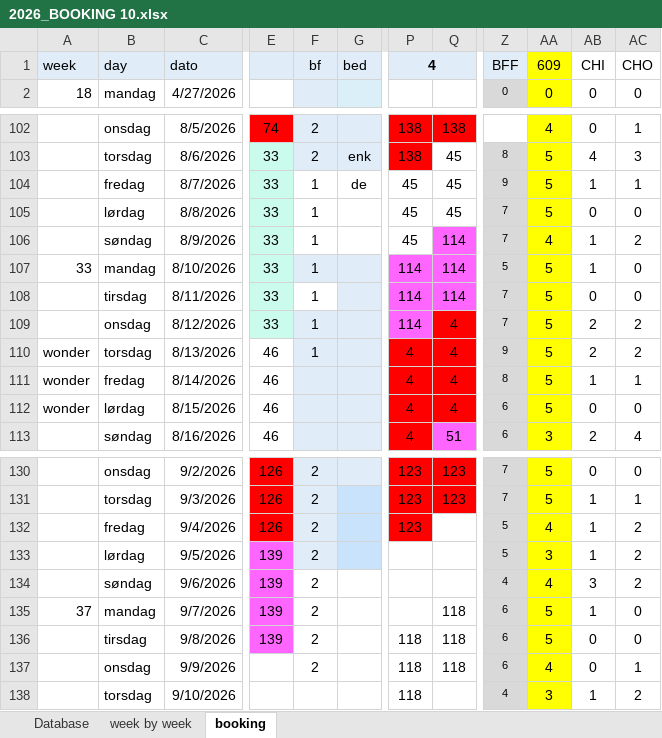
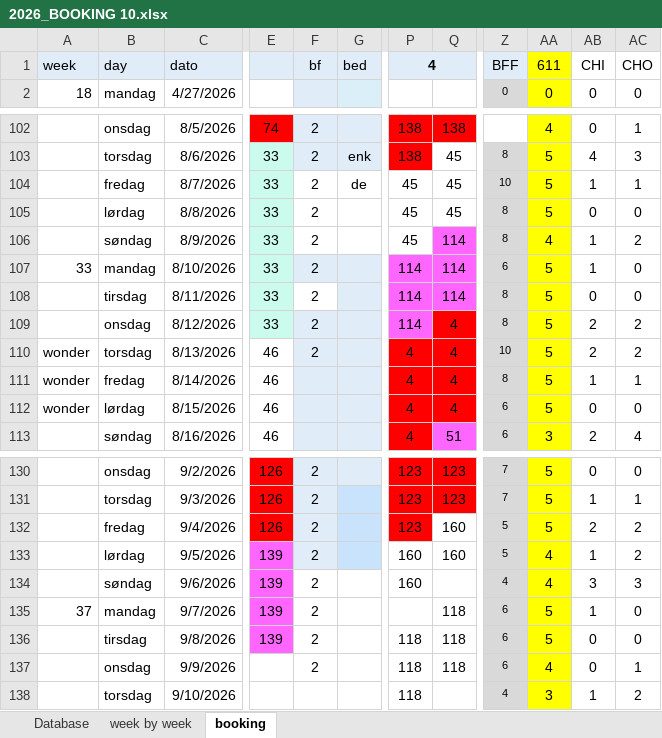
Before and after one commit to Hammerknuden/HK-portal-20, an Excel workbook: data/2026_BOOKING 10.xlsx, sheet booking, drawn as a sheet; only a part is shown, gaps mark what is left out; values as stored, in another font and other column widths than the file's, no borders; the diff names each change by its address in the sheet, - before the commit and + after, or states it on an @@ line.

Commit message:
excel update

```diff
--- a/data/2026_BOOKING 10.xlsx (sheet booking)
+++ b/data/2026_BOOKING 10.xlsx (sheet booking)
-AA1: 609
+AA1: 611
-F104:F110: 1
+F104:F110: 2
-Z104: 9
+Z104: 10
-Z105:Z106: 7
+Z105:Z106: 8
-Z107: 5
+Z107: 6
-Z108:Z109: 7
+Z108:Z109: 8
-Z110: 9
+Z110: 10
-Q132:Q133: (empty)
+Q132:Q133: 160
-AA132: 4
+AA132: 5
-AB132: 1
+AB132: 2
-P133:P134: (empty)
+P133:P134: 160
-AA133: 3
+AA133: 4
-AC134: 2
+AC134: 3
```
